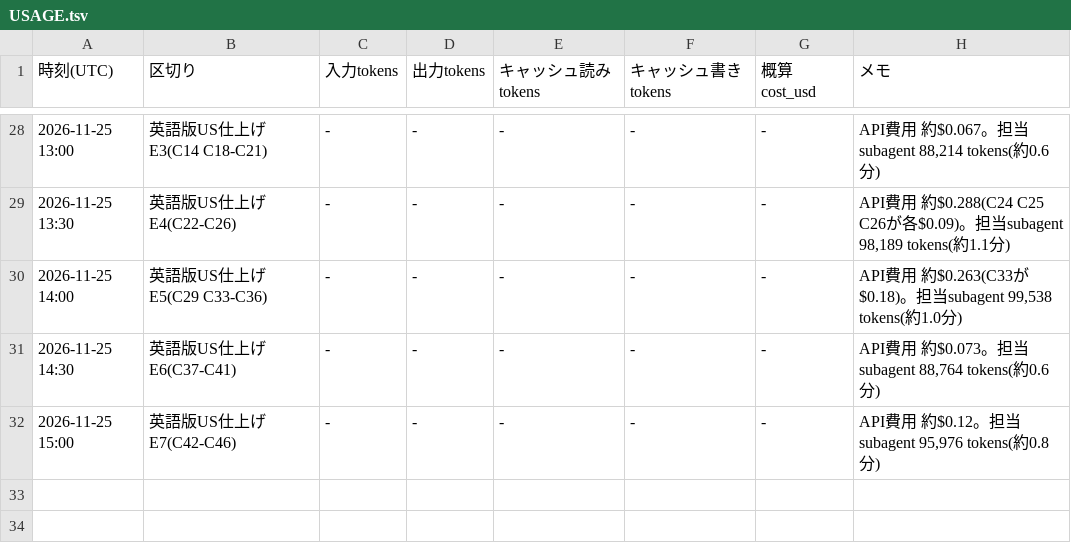
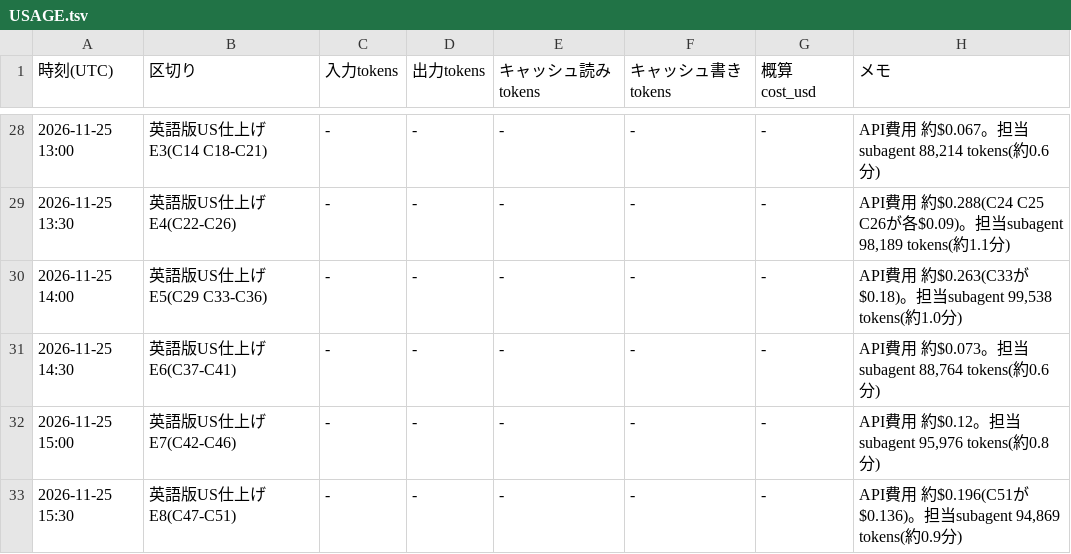
Before and after one commit to rinyan-thai23/tools, a TSV file: 2026_11/USAGE.tsv, drawn as a sheet; only a part is shown, gaps mark what is left out.

```diff
--- a/2026_11/USAGE.tsv
+++ b/2026_11/USAGE.tsv
@@ -32 +32,2 @@
 2026-11-25 15:00	英語版US仕上げ E7(C42-C46)	-	-	-	-	-	API費用 約$0.12。担当subagent 95,976 tokens(約0.8分)
+2026-11-25 15:30	英語版US仕上げ E8(C47-C51)	-	-	-	-	-	API費用 約$0.196(C51が$0.136)。担当subagent 94,869 tokens(約0.9分)
```
Also changed, not shown: 16 other files.
